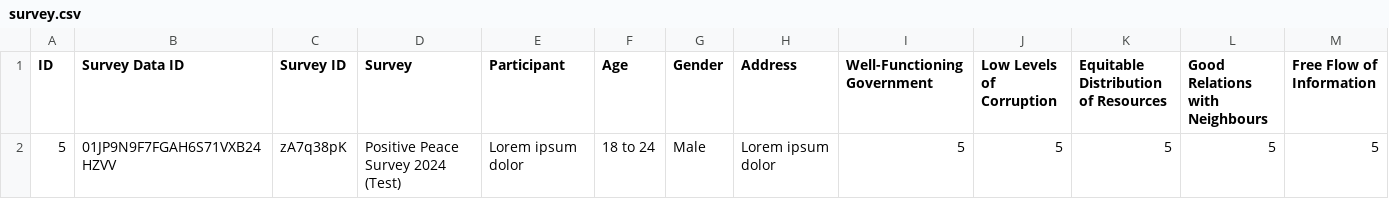
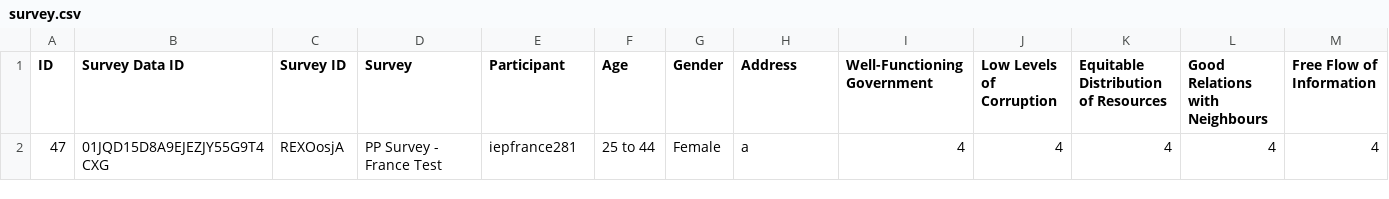
Before and after one commit to anupshakya7/typeform-dashboard, a CSV file: public/survey.csv, drawn as a sheet; only a part is shown; removed rows and columns are numbered as before the commit, all else as after; rows hold the shown columns only; the diff names each change by its address in the sheet, - before the commit and + after, or states it on an @@ line.

```diff
--- a/public/survey.csv
+++ b/public/survey.csv
-row 2: 5 | 01JP9N9F7FGAH6S71VXB24HZVV | zA7q38pK | Positive Peace Survey 2024 (Test) | Lorem ipsum dolor | 18 to 24 | Male | Lorem ipsum dolor | 5 | 5 | 5 | 5 | 5
+row 2: 47 | 01JQD15D8A9EJEZJY55G9T4CXG | REXOosjA | PP Survey - France Test | iepfrance281 | 25 to 44 | Female | a | 4 | 4 | 4 | 4 | 4
```
Also changed, not shown: 14 other files.
